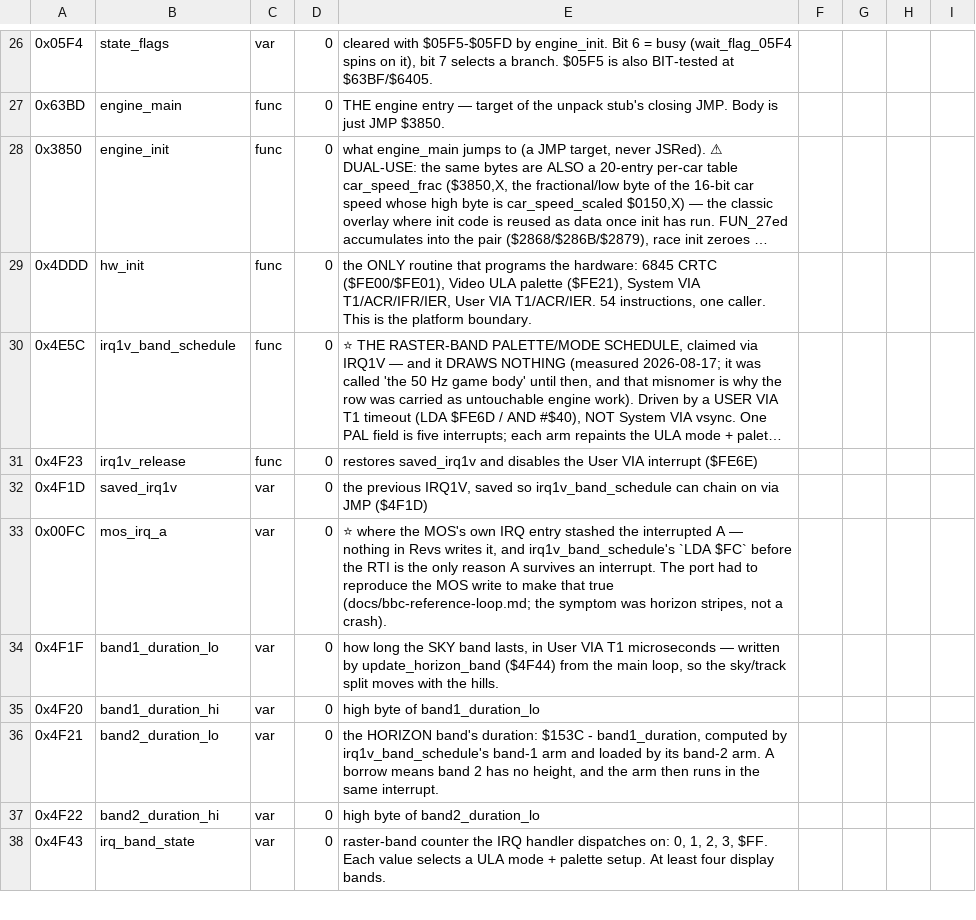
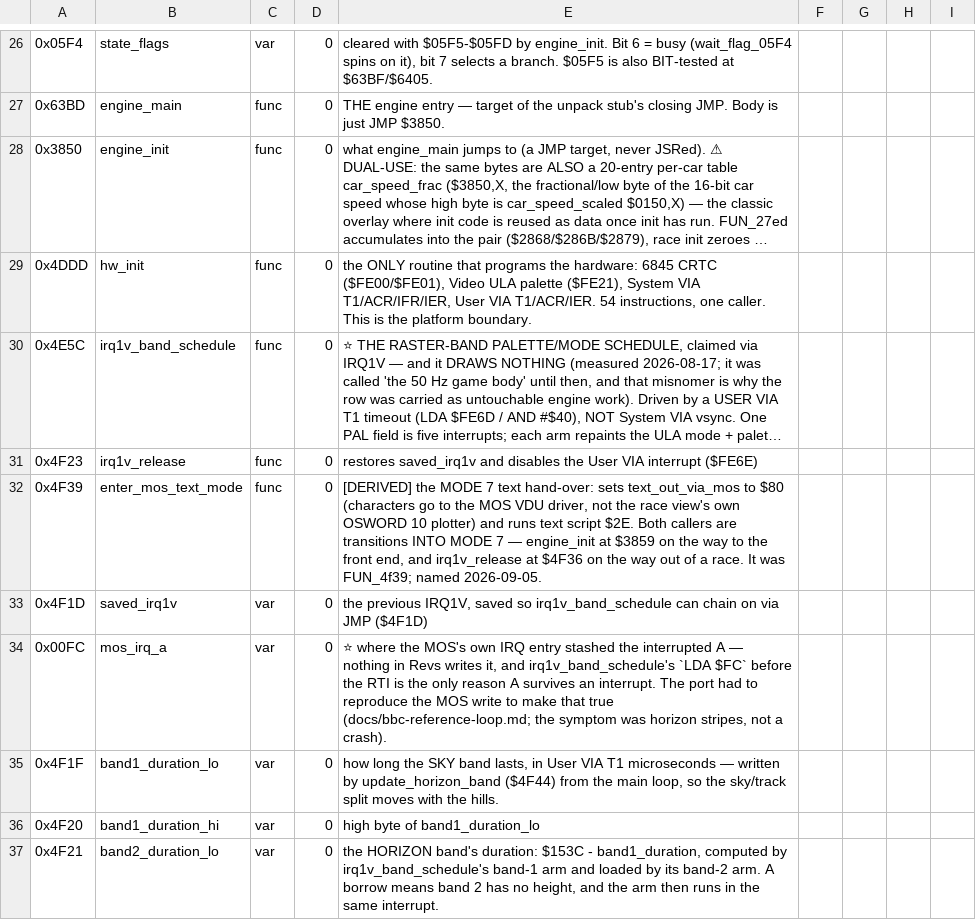
Before and after one commit to Vesuri/revs, a CSV file: disasm/symbols.csv, drawn as a sheet; only a part is shown, gaps mark what is left out; the shorter side is filled out with more unchanged rows; long unchanged cells end in …; the diff names each change by its address in the sheet, - before the commit and + after, or states it on an @@ line.

Commit message:
🏁 Twin #175: the end of a race goes native — irq1v_release + enter_mos_text_mode
$4F23 undoes exactly what claimed the raster: IRQ1V back to whoever owned it before
irq1v_band_schedule took it, the User VIA T1 band-timer interrupt disabled, all four sound
channels stopped, then character output handed back to the MOS VDU driver for MODE 7. It was
the last transliterated holder of the sound_stop_all shim, and race_main_loop_core (native)
reached it through a shim of its own — that call is now core-to-core.

FUN_4f39 named enter_mos_text_mode ($4F39, DERIVED): it writes text_out_via_mos = $80 and runs
text script $2E, and both callers are transitions INTO MODE 7 (engine_init at $3859 on the way
to the front end, $4F36 on the way out of a race). Twinned too, so engine_init's fall-through
keeps a real C body.

⚠⚠ The two vector-page writes stay bus_write on purpose: they are plain RAM, but the backend's
IRQ1V shim gates itself on mem[$0204]/mem[$0205] still holding $4E5C, so the platform has to
see the release. The SEI/CLI pair stays as cpu.I, which PHP still composes.

⭐ The interesting half of this differential is NOT mem[] — one of the three stores is a User
VIA register, invisible to a mem[] diff. REVS_HW_TRACE's hardware-write log compares it as a
sequence, and it is what catches two of the sabotages.

Fixtures: 2000 cases each, 0 mismatch, result-only (both callers do JSR/RTS). Script $2E has to
be BUILT — random pointer tables send the interpreter off a wild pointer — and the recurse
target must exclude $2E itself, which cost a stack-overflow segfault with no output at all
before the exclusion. Sabotaged six ways (the FE6E write dropped, its value, the vector bytes
swapped, sound_stop_all dropped, the text_out_via_mos value, the script index) — each FAILS,
with distinct diagnostics. determinism, -drive, -crash PASS; endian-lint clean; Amiga link clean.

```diff
--- a/disasm/symbols.csv
+++ b/disasm/symbols.csv
+row 32: 0x4F39 | enter_mos_text_mode | func | 0 | [DERIVED] the MODE 7 text hand-over: sets text_out_via_mos to $80 (characters go to the MOS VDU driver, not the race view's own OSWORD 10 plotter) and runs text script $2E. Both callers are transitions INTO MODE 7 — engine_init at $3859 on the way to the front end, and irq1v_release at $4F36 on the way out of a race. It was FUN_4f39; named 2026-09-05.
```
Also changed, not shown: 5 other files.
